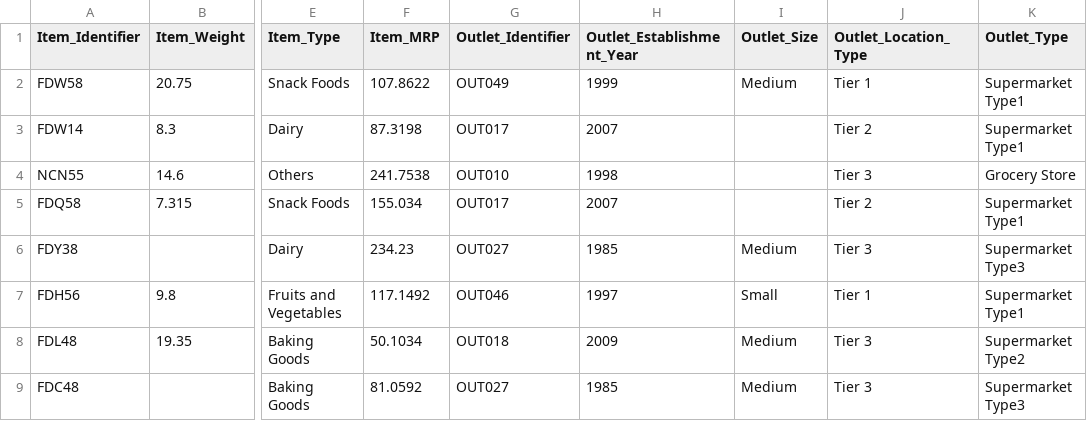
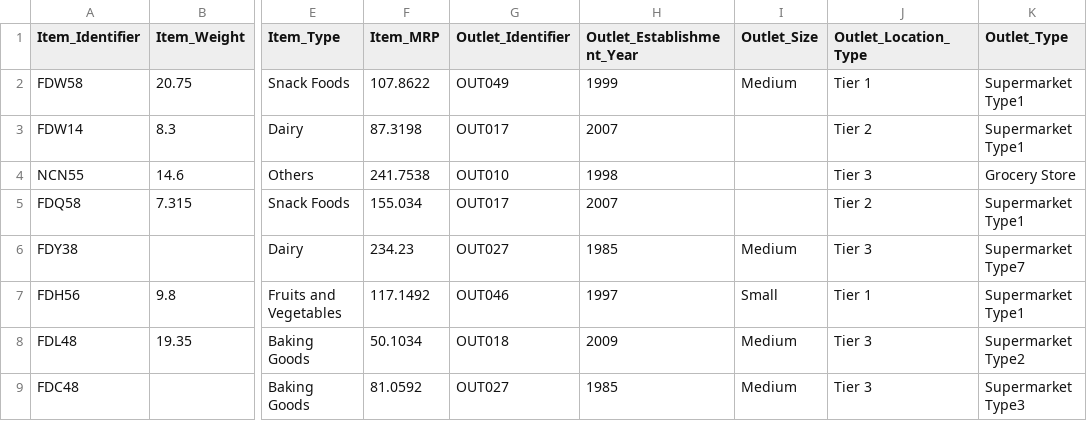
Before and after one commit to ShaheerKhan1020/sk, a CSV file: Test.csv, drawn as a sheet; only a part is shown, gaps mark what is left out; the diff names each change by its address in the sheet, - before the commit and + after, or states it on an @@ line.

Commit message:
Update Test 2.csv

```diff
--- a/Test.csv
+++ b/Test.csv
-K6 (Outlet_Type): Supermarket Type3
+K6 (Outlet_Type): Supermarket Type7
```
